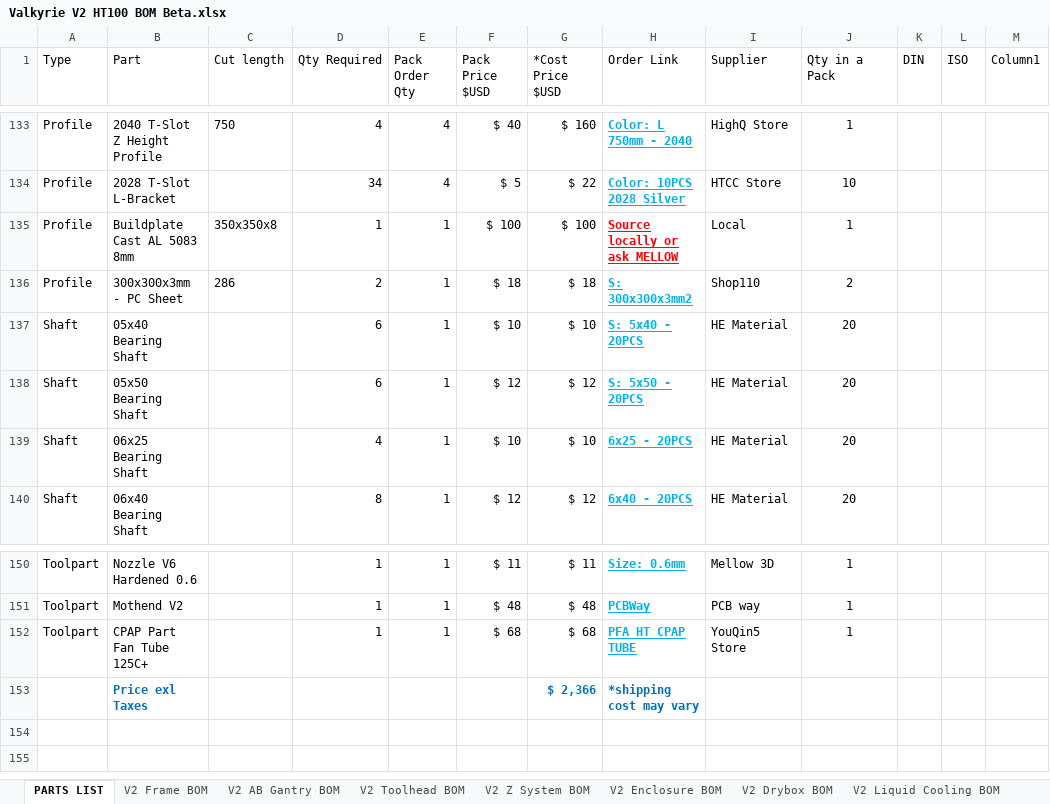
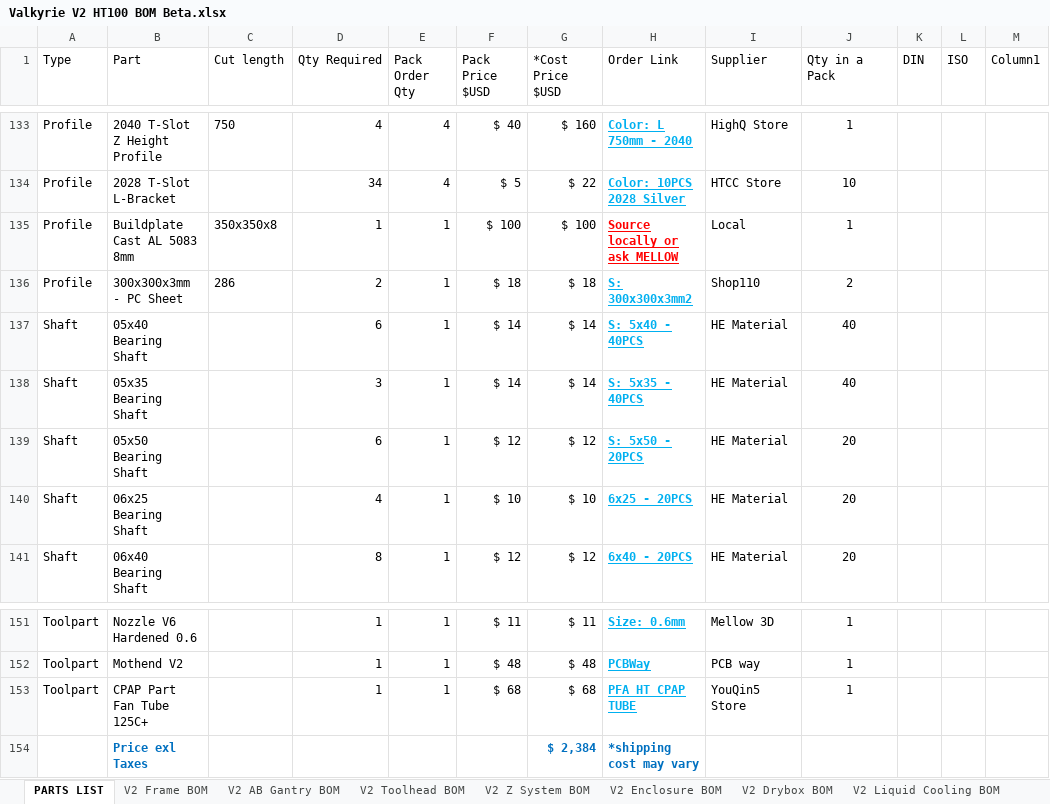
Before and after one commit to RoyBerntsenDesign/Project-Valkyrie, an Excel workbook: V2 BETA/BOM/Valkyrie V2 HT100 BOM Beta.xlsx, sheet PARTS LIST, drawn as a sheet; only a part is shown, gaps mark what is left out; values as stored, in another font and other column widths than the file's, no borders; table styles not drawn; addresses are those after the commit; the diff names each change by its address in the sheet, - before the commit and + after, or states it on an @@ line.

```diff
--- a/V2 BETA/BOM/Valkyrie V2 HT100 BOM Beta.xlsx (sheet PARTS LIST)
+++ b/V2 BETA/BOM/Valkyrie V2 HT100 BOM Beta.xlsx (sheet PARTS LIST)
-F137 (Pack Price $USD): $ 10
+F137 (Pack Price $USD): $ 14
-G137 (*Cost Price $USD): $ 10
+G137 (*Cost Price $USD): $ 14
-H137 (Order Link): S: 5x40 - 20PCS
+H137 (Order Link): S: 5x40 - 40PCS
-J137 (Qty in a Pack): 20
+J137 (Qty in a Pack): 40
+row 138: Shaft | 05x35 Bearing Shaft |  | 3 | 1 | $ 14 | $ 14 | S: 5x35 - 40PCS | HE Material | 40
-G154 (*Cost Price $USD): $ 2,366
+G154 (*Cost Price $USD): $ 2,384
```
Also changed, not shown: sheet Macro & system names, formulas that keep their value, 3 other files.
